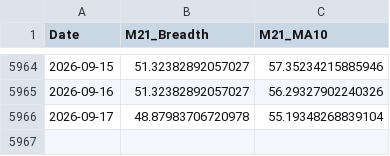
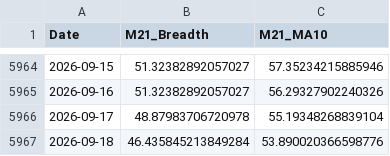
Before and after one commit to aljalajelab/market-dashboard, a CSV file: data/m21.csv, drawn as a sheet; only a part is shown, gaps mark what is left out; the diff names each change by its address in the sheet, - before the commit and + after, or states it on an @@ line.

```diff
--- a/data/m21.csv
+++ b/data/m21.csv
+row 5967: 2026-09-18 | 46.435845213849284 | 53.890020366598776
```
Also changed, not shown: data/m50.csv, data/regime.csv, 13 other files.
